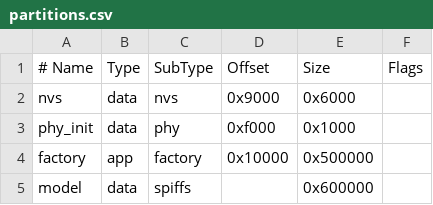
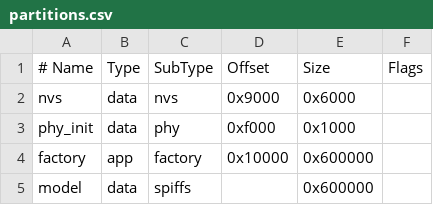
Before and after one commit to mmeghanamadhuri/NINO_HOME_Intelligent_mode_megha, a CSV file: partitions.csv, drawn as a sheet.

```diff
--- a/partitions.csv
+++ b/partitions.csv
@@ -3,3 +3,3 @@ nvs,      data, nvs,     0x9000,  0x6000,
 phy_init, data, phy,     0xf000,  0x1000,
-factory,  app,  factory, 0x10000, 0x500000,
+factory,  app,  factory, 0x10000, 0x600000,
 model,    data, spiffs,  ,        0x600000,
```
Also changed, not shown: 12 other files.
